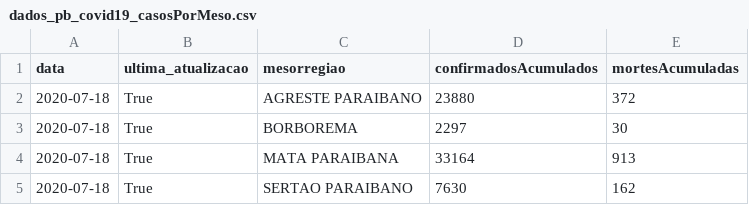
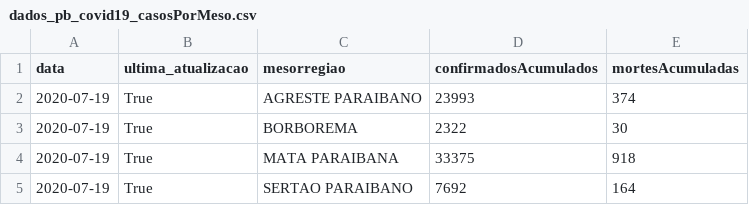
Before and after one commit to covid19pb/covid19pb.github.io, a CSV file: data/paraiba/dados_pb_covid19_casosPorMeso.csv, drawn as a sheet.

```diff
--- a/data/paraiba/dados_pb_covid19_casosPorMeso.csv
+++ b/data/paraiba/dados_pb_covid19_casosPorMeso.csv
@@ -1,5 +1,5 @@
 data,ultima_atualizacao,mesorregiao,confirmadosAcumulados,mortesAcumuladas
-2020-07-18,True,AGRESTE PARAIBANO,23880,372
-2020-07-18,True,BORBOREMA,2297,30
-2020-07-18,True,MATA PARAIBANA,33164,913
-2020-07-18,True,SERTAO PARAIBANO,7630,162
+2020-07-19,True,AGRESTE PARAIBANO,23993,374
+2020-07-19,True,BORBOREMA,2322,30
+2020-07-19,True,MATA PARAIBANA,33375,918
+2020-07-19,True,SERTAO PARAIBANO,7692,164
```
Also changed, not shown: data/paraiba/dados_pb_covid19_casosPorCidade.csv, data/paraiba/dados_pb_covid19_casosPorData.csv, 8 other files.
